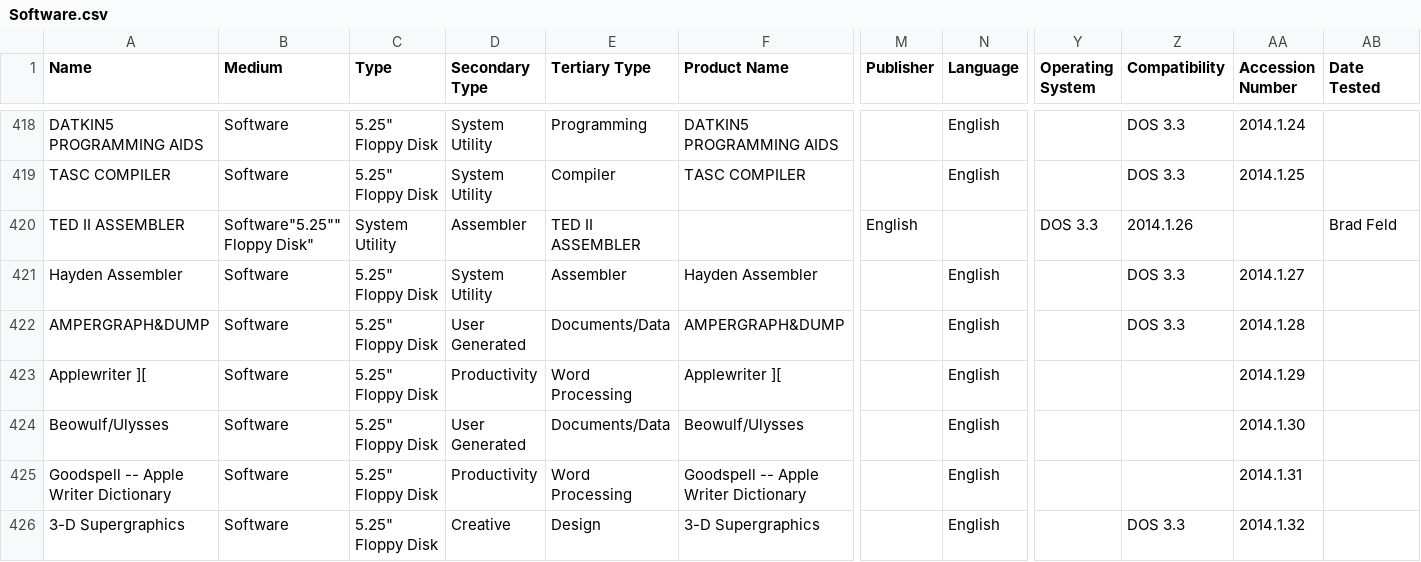
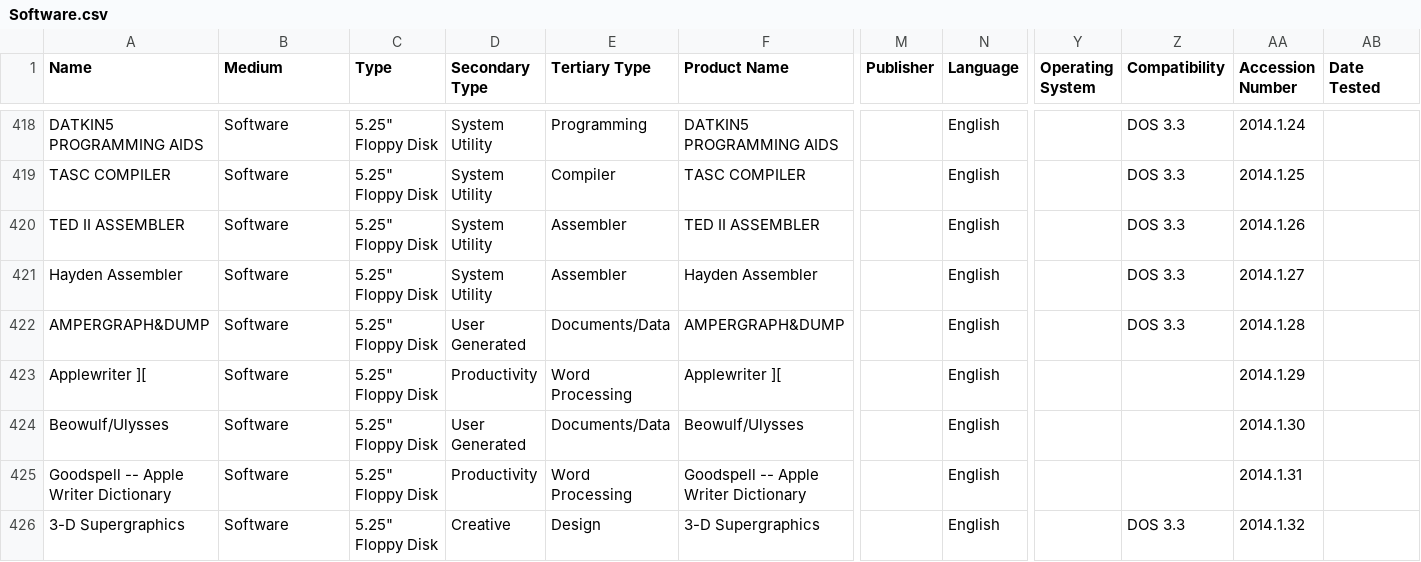
Before and after one commit to MediaArchaeologyLab/catalogue, a CSV file: Software.csv, drawn as a sheet; only a part is shown, gaps mark what is left out; the diff covers the shown part only; the diff names each change by its address in the sheet, - before the commit and + after, or states it on an @@ line.

Commit message:
Update Software.csv

```diff
--- a/Software.csv
+++ b/Software.csv
-B420 (Medium): Software"5.25"" Floppy Disk"
+B420 (Medium): Software
-C420 (Type): System Utility
+C420 (Type): 5.25" Floppy Disk
-D420 (Secondary Type): Assembler
+D420 (Secondary Type): System Utility
-E420 (Tertiary Type): TED II ASSEMBLER
+E420 (Tertiary Type): Assembler
-F420 (Product Name): (empty)
+F420 (Product Name): TED II ASSEMBLER
-M420 (Publisher): English
+M420 (Publisher): (empty)
-N420 (Language): (empty)
+N420 (Language): English
-Y420 (Operating System): DOS 3.3
+Y420 (Operating System): (empty)
-Z420 (Compatibility): 2014.1.26
+Z420 (Compatibility): DOS 3.3
-AA420 (Accession Number): (empty)
+AA420 (Accession Number): 2014.1.26
-AB420 (Date Tested): Brad Feld
+AB420 (Date Tested): (empty)
```
Also changed, not shown: 2 edited cells elsewhere in this file.
